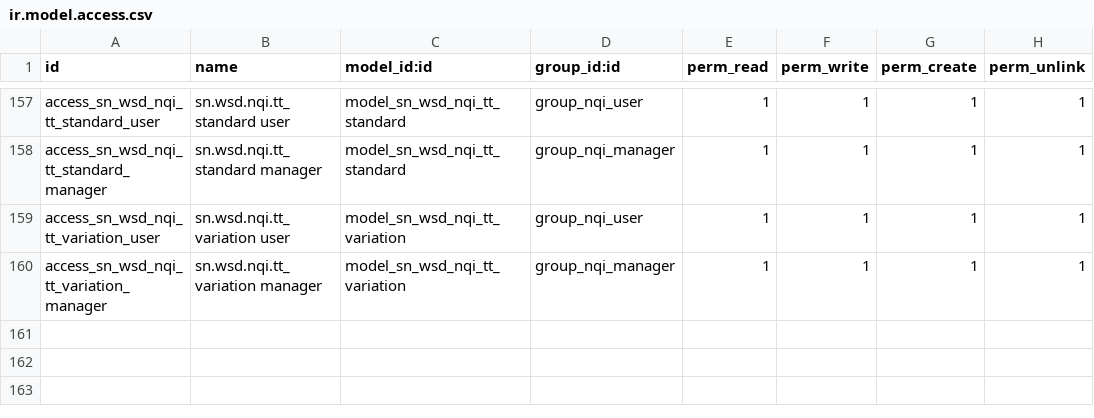
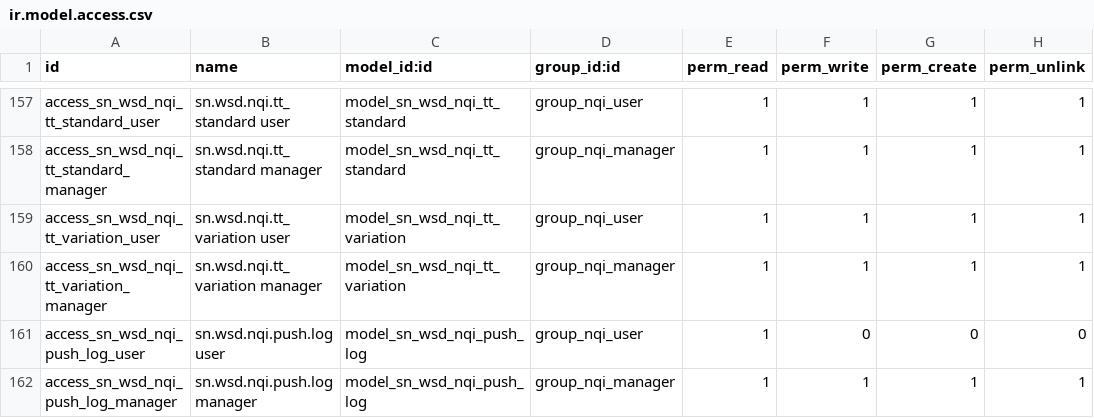
Before and after one commit to SNCIC/wsd, a CSV file: sn_wsd_nqi/security/ir.model.access.csv, drawn as a sheet; only a part is shown, gaps mark what is left out; the diff names each change by its address in the sheet, - before the commit and + after, or states it on an @@ line.

Commit message:
feat(sn_wsd_nqi): batch 8 push center - state machine, payload reflection, export, transport stub
- mixin: action_withdraw (to_push/failed -> draft), pushed rows frozen
  (write/unlink guarded), _nqi_payload reflection (upper-cased field
  name = NQI column, nqi_write_date -> WRITE_DATE, anchors and
  bookkeeping excluded), payload preview notification + per-row JSON
  export URL action
- sn.wsd.nqi.push.log (batch payload/state/error/retry) + retry action
- sn.wsd.nqi.transport abstract stub (config-driven, spec pending)
- worker.run_push: advisory-lock single flight, atomic claim via
  UPDATE..RETURNING (flush_model before raw SQL), failed -> failed
  state with error trace, success -> pushed
- /nqi/export controller (user + NQI group, JSON attachment, id list
  or to_push default), Push Center menus (logs / to-push / run batch)
- to_push filter added to all generated search views
- tests 17/17 green

openspec change add-nqi-platform tasks 34-38

```diff
--- a/sn_wsd_nqi/security/ir.model.access.csv
+++ b/sn_wsd_nqi/security/ir.model.access.csv
+row 161: access_sn_wsd_nqi_push_log_user | sn.wsd.nqi.push.log user | model_sn_wsd_nqi_push_log | group_nqi_user | 1 | 0 | 0 | 0
+row 162: access_sn_wsd_nqi_push_log_manager | sn.wsd.nqi.push.log manager | model_sn_wsd_nqi_push_log | group_nqi_manager | 1 | 1 | 1 | 1
```
Also changed, not shown: 16 other files.
